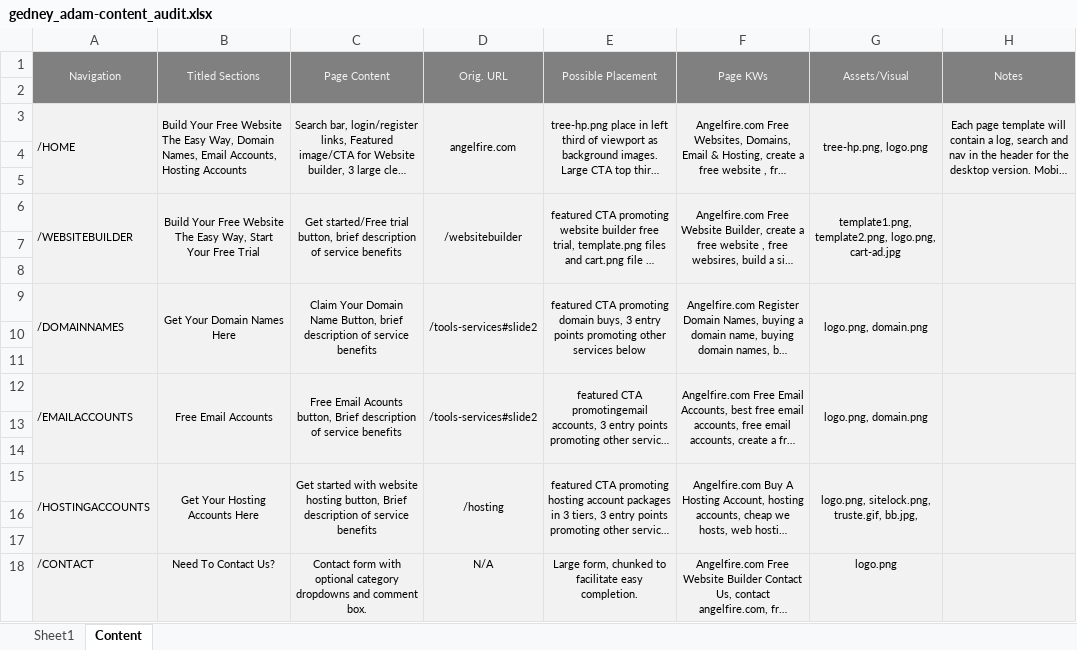
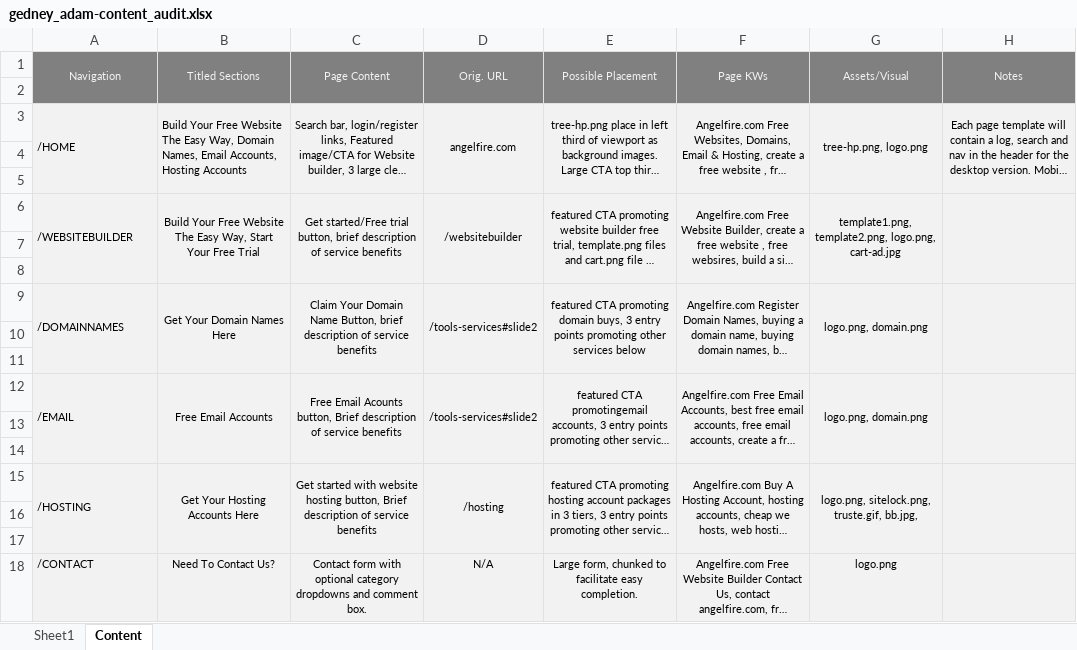
Before and after one commit to adamgedney/WSP, an Excel workbook: project/files/gedney_adam-content_audit.xlsx, sheet Content, drawn as a sheet; long unchanged cells end in …; values as stored, in another font and other column widths than the file's, no borders; the diff names each change by its address in the sheet, - before the commit and + after, or states it on an @@ line.

```diff
--- a/project/files/gedney_adam-content_audit.xlsx (sheet Content)
+++ b/project/files/gedney_adam-content_audit.xlsx (sheet Content)
-A12 (Navigation): /EMAILACCOUNTS
+A12 (Navigation): /EMAIL
-A15 (Navigation): /HOSTINGACCOUNTS
+A15 (Navigation): /HOSTING
```
Also changed, not shown: 3 other files.
